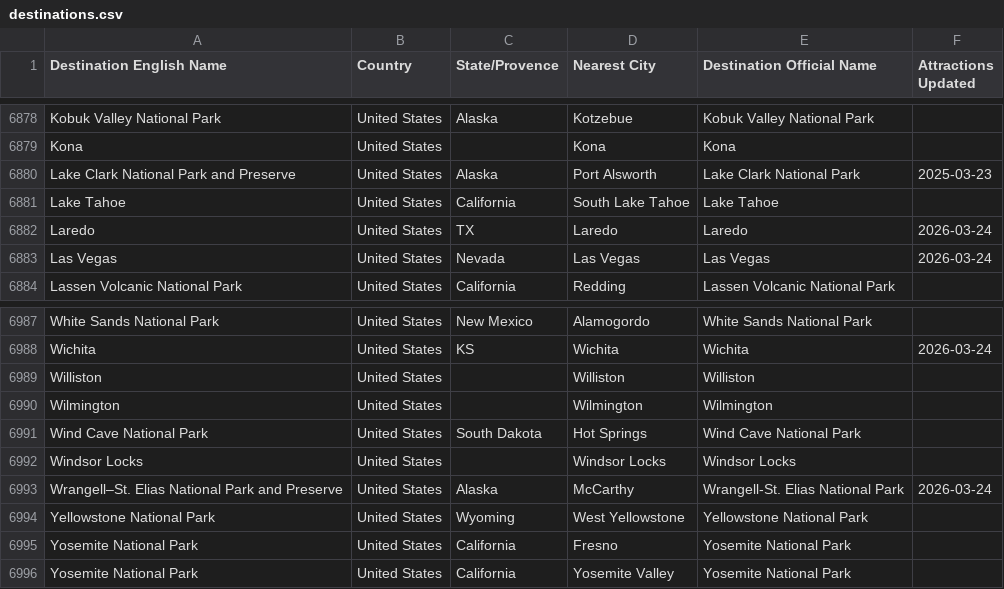
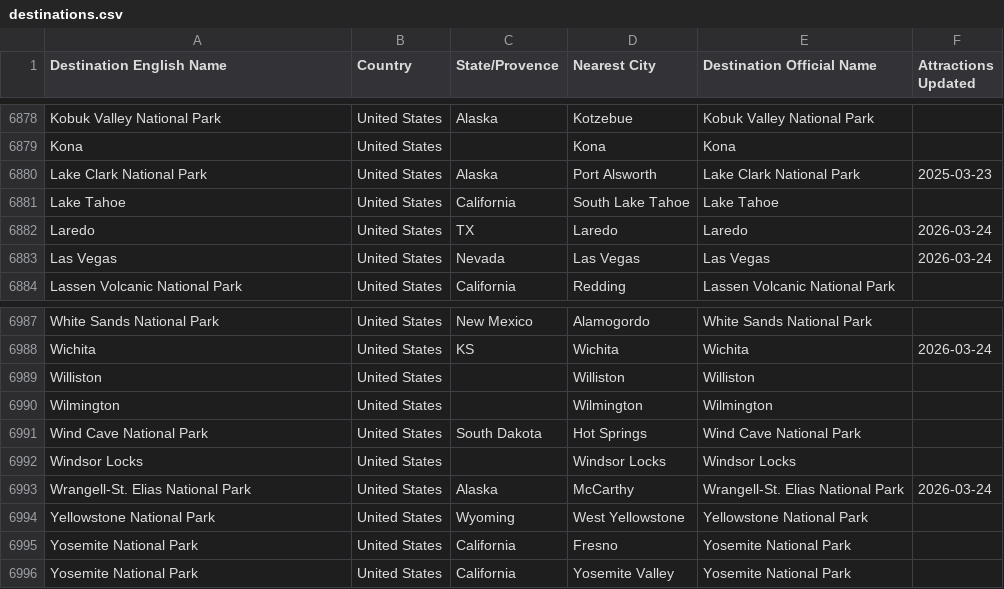
Before and after one commit to Duerk-Industries/Travel-Itinerary-App, a CSV file: server/data/destinations.csv, drawn as a sheet; only a part is shown, gaps mark what is left out; the diff covers the shown part only.

```diff
--- a/server/data/destinations.csv
+++ b/server/data/destinations.csv
@@ -6879,3 +6879,3 @@
 "Kona","United States","","Kona","Kona",""
-"Lake Clark National Park and Preserve","United States","Alaska","Port Alsworth","Lake Clark National Park","2025-03-23"
+"Lake Clark National Park","United States","Alaska","Port Alsworth","Lake Clark National Park","2025-03-23"
 "Lake Tahoe","United States","California","South Lake Tahoe","Lake Tahoe",""
@@ -6992,3 +6992,3 @@
 "Windsor Locks","United States","","Windsor Locks","Windsor Locks",""
-"Wrangell–St. Elias National Park and Preserve","United States","Alaska","McCarthy","Wrangell-St. Elias National Park","2026-03-24"
+"Wrangell-St. Elias National Park","United States","Alaska","McCarthy","Wrangell-St. Elias National Park","2026-03-24"
 "Yellowstone National Park","United States","Wyoming","West Yellowstone","Yellowstone National Park",""
```
Also changed, not shown: 8 edited cells elsewhere in this file, 26 other files.
